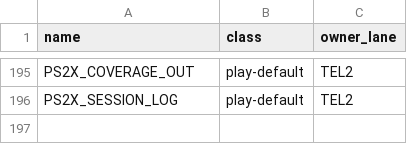
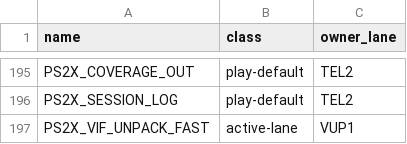
Before and after one commit to brad-richardson/PS2Recomp, a TSV file: tools/ssx3/knobs.tsv, drawn as a sheet; only a part is shown, gaps mark what is left out.

Commit message:
[VUP1] Specialized VIF UNPACK decoders for the heavy-window shapes (PS2X_VIF_UNPACK_FAST, default off)
GTR1 rank 2: 86-93% of UNPACK vectors miss the V4-32 bulk path (masked
V3/V2-16/32, V4-5/16, V2-8). New header ps2_vif_unpack_fast.h holds the
exact per-vector decode (format expansion + UV1 V2/V3 lane rules) behind
an eligibility gate (wl==1, mode 0, covered shape, data/row-only mask
row 0); both UNPACK loops (inline + staged) call it when the knob is on.
Every lane of every fast vector is written, so no read-modify-write and
no record-format change: byte-identical VU stores / VifRec bytes.

Suite: PS2VifUnpack (9 tests): predicate, enumerated shapes x masks x
cl x usgn, num/addr/align sweeps, ineligible/truncation fallbacks,
500-seed single-command fuzz with exact engagement, modal script
(inline + staged), env wiring. 1092/1092 green.

Orchestrated-By: Muse Code

```diff
--- a/tools/ssx3/knobs.tsv
+++ b/tools/ssx3/knobs.tsv
@@ -196 +196,2 @@ PS2X_COVERAGE_OUT	play-default	TEL2
 PS2X_SESSION_LOG	play-default	TEL2
+PS2X_VIF_UNPACK_FAST	active-lane	VUP1
```
Also changed, not shown: 8 other files.
